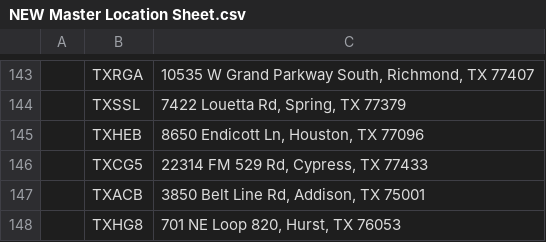
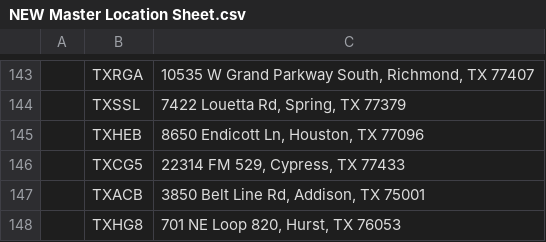
Before and after one commit to guankong888/order_automation, a CSV file: NEW Master Location Sheet.csv, drawn as a sheet; only a part is shown, gaps mark what is left out; the diff names each change by its address in the sheet, - before the commit and + after, or states it on an @@ line.

Commit message:
Update NEW Master Location Sheet.csv

```diff
--- a/NEW Master Location Sheet.csv
+++ b/NEW Master Location Sheet.csv
-C146: 22314 FM 529 Rd, Cypress, TX 77433
+C146: 22314 FM 529, Cypress, TX 77433
```
